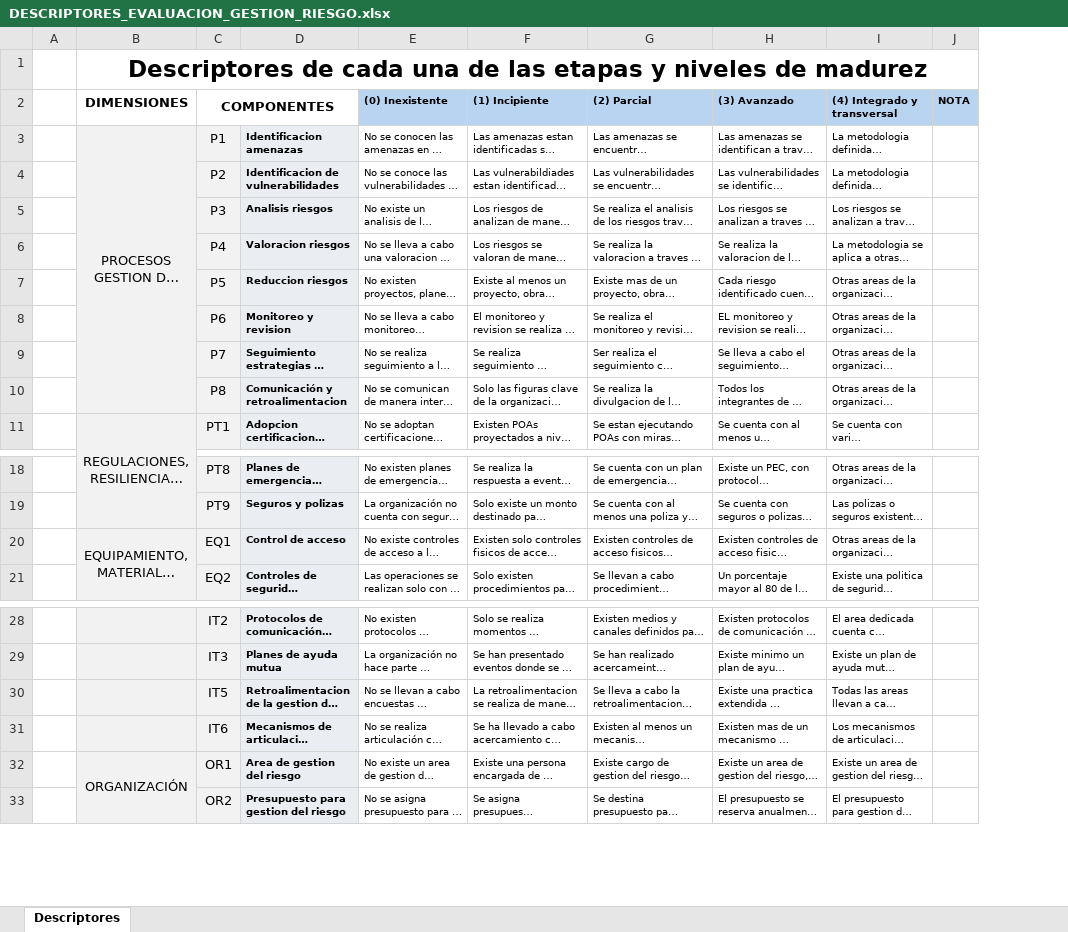
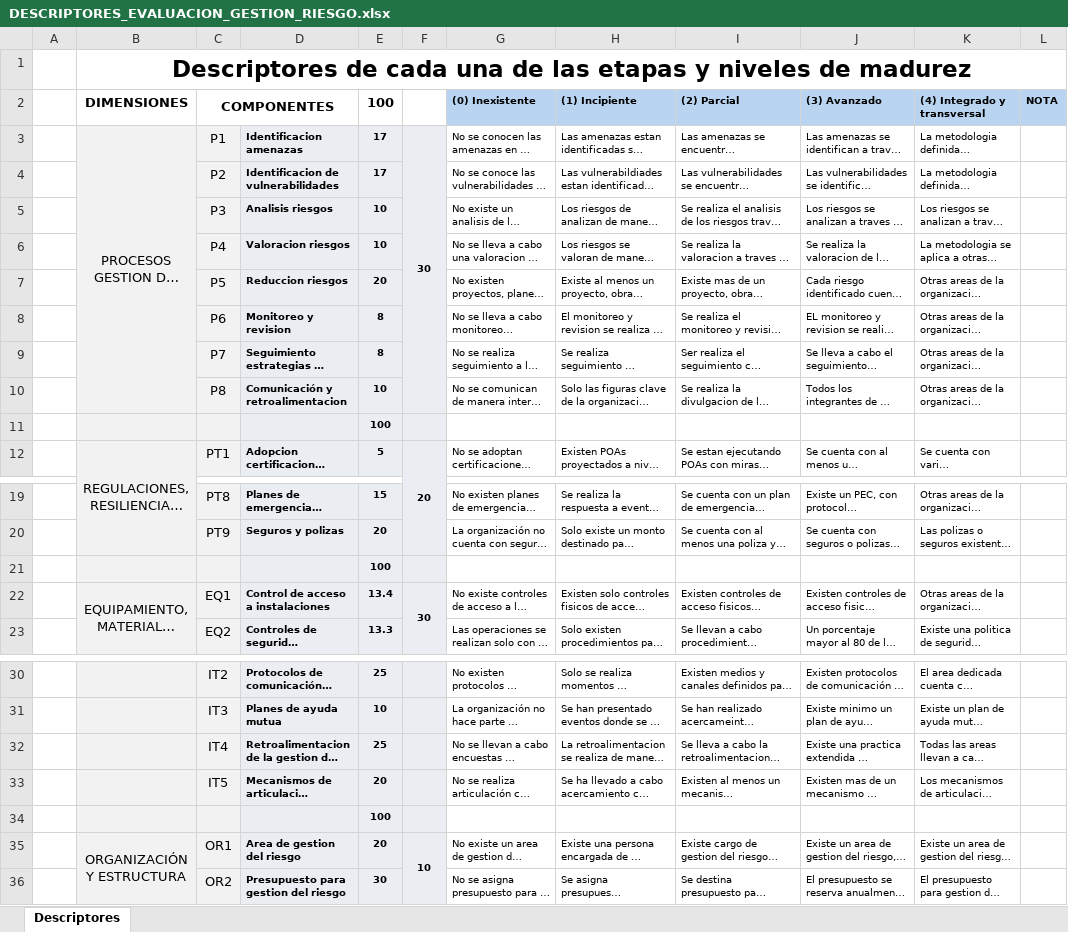
Before and after one commit to hperezc/sistema-grd-crcsa, an Excel workbook: DESCRIPTORES_EVALUACION_GESTION_RIESGO.xlsx, sheet Descriptores, drawn as a sheet; only a part is shown, gaps mark what is left out; long unchanged cells end in …; values as stored, in another font and other column widths than the file's, no borders; addresses are those after the commit; the diff names each change by its address in the sheet, - before the commit and + after, or states it on an @@ line.

```diff
--- a/DESCRIPTORES_EVALUACION_GESTION_RIESGO.xlsx (sheet Descriptores)
+++ b/DESCRIPTORES_EVALUACION_GESTION_RIESGO.xlsx (sheet Descriptores)
+column E (100), rows 3-10: 17 | 17 | 10 | 10 | 20 | 8 | 8 | 10; row 12: 5; rows 19-20: 15 | 20; rows 22-23: 13.4 | 13.3; rows 30-33: 25 | 10 | 25 | 20; rows 35-36: 20 | 30
+column F, row 3: 30; row 12: 20; row 22: 30; row 35: 10
+row 11:  |  |  |  | 100
+row 21:  |  |  |  | 100
-D22: Control de acceso
+D22: Control de acceso a instalaciones
-C32 (COMPONENTES): IT5
+C32 (COMPONENTES): IT4
-C33 (COMPONENTES): IT6
+C33 (COMPONENTES): IT5
+row 34:  |  |  |  | 100
-B35 (DIMENSIONES): ORGANIZACIÓN
+B35 (DIMENSIONES): ORGANIZACIÓN Y ESTRUCTURA
```
Also changed, not shown: 29 other files.
